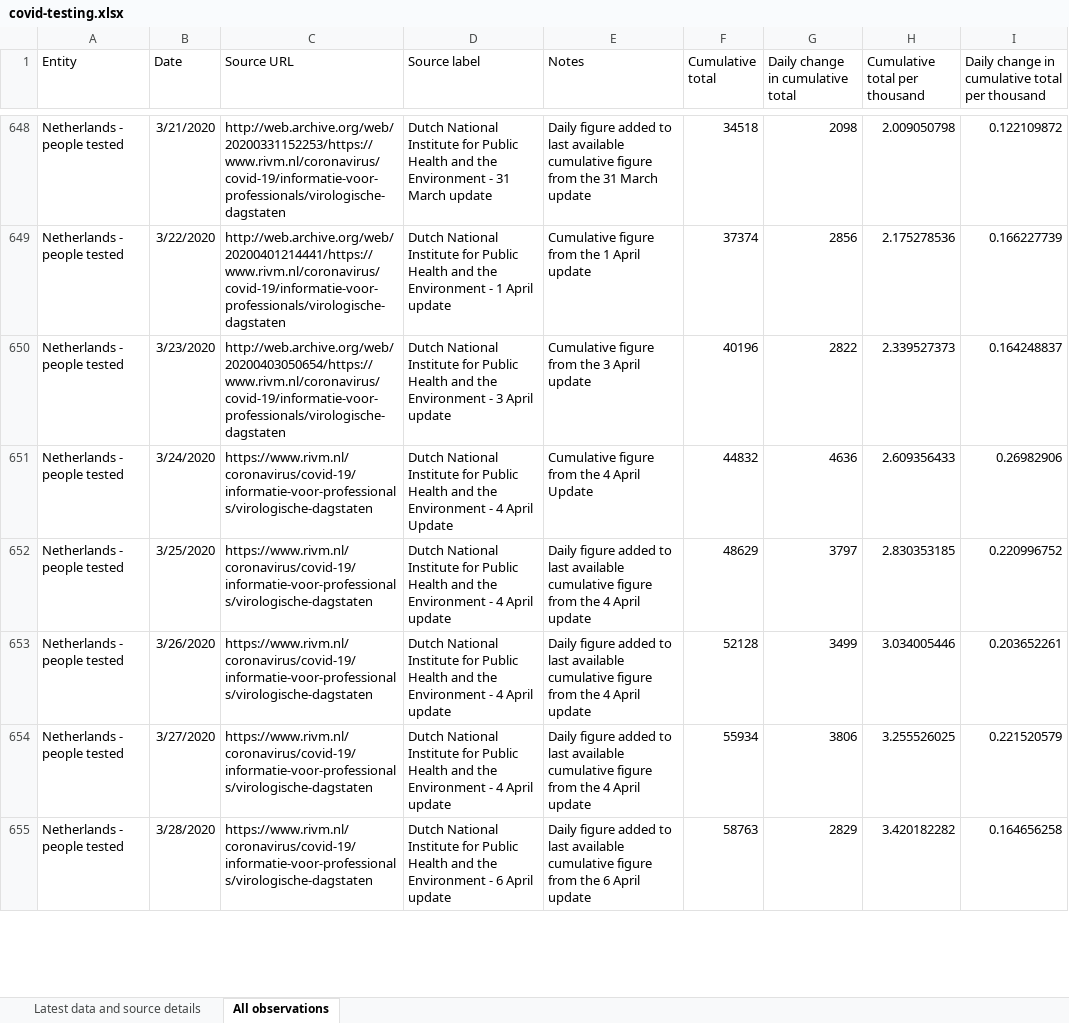
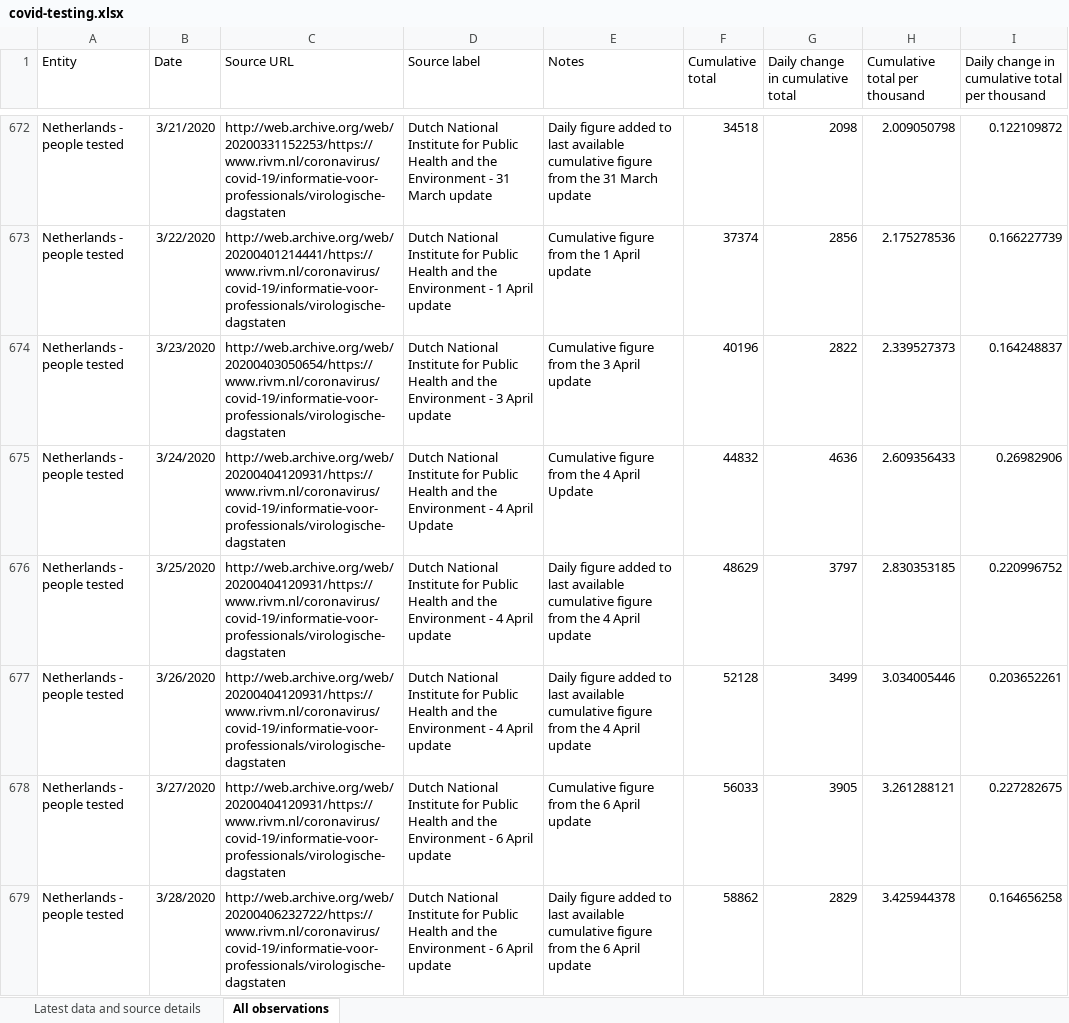
Before and after one commit to hjstein/covid-19-data, an Excel workbook: public/data/testing/covid-testing.xlsx, sheet All observations, drawn as a sheet; only a part is shown, gaps mark what is left out; values as stored, in another font and other column widths than the file's, no borders; table styles not drawn; addresses are those after the commit; the diff covers the shown part only; the diff names each change by its address in the sheet, - before the commit and + after, or states it on an @@ line.

Commit message:
Updated testing data for 8th April

```diff
--- a/public/data/testing/covid-testing.xlsx (sheet All observations)
+++ b/public/data/testing/covid-testing.xlsx (sheet All observations)
-C675:C678 (Source URL): https://www.rivm.nl/coronavirus/covid-19/informatie-voor-professionals/virologische-dagstaten
+C675:C678 (Source URL): http://web.archive.org/web/20200404120931/https://www.rivm.nl/coronavirus/covid-19/informatie-voor-professionals/virologische-dagstaten
-D678 (Source label): …Environment - 4 April update
+D678 (Source label): …Environment - 6 April update
-E678 (Notes): Daily figure added to last available cumulative figure from the 4 April update
+E678 (Notes): Cumulative figure from the 6 April update
-F678 (Cumulative total): 55934
+F678 (Cumulative total): 56033
-G678 (Daily change in cumulative total): 3806
+G678 (Daily change in cumulative total): 3905
-H678 (Cumulative total per thousand): 3.255526025
+H678 (Cumulative total per thousand): 3.261288121
-I678: 0.221520579
+I678: 0.227282675
-C679 (Source URL): https://www.rivm.nl/coronavirus/covid-19/informatie-voor-professionals/virologische-dagstaten
+C679 (Source URL): http://web.archive.org/web/20200406232722/https://www.rivm.nl/coronavirus/covid-19/informatie-voor-professionals/virologische-dagstaten
-F679 (Cumulative total): 58763
+F679 (Cumulative total): 58862
-H679 (Cumulative total per thousand): 3.420182282
+H679 (Cumulative total per thousand): 3.425944378
```
Also changed, not shown: 59 added rows, 15 removed rows and 764 edited cells elsewhere in this sheet, sheet Latest data and source details, 2 other files.
